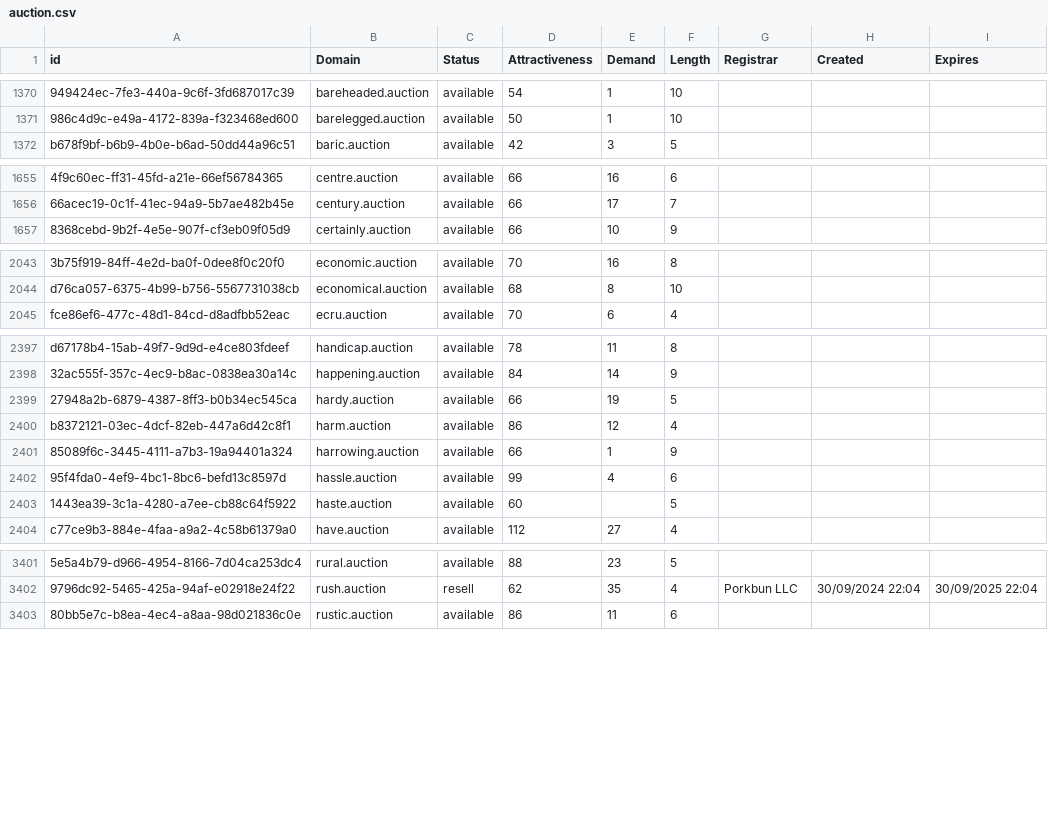
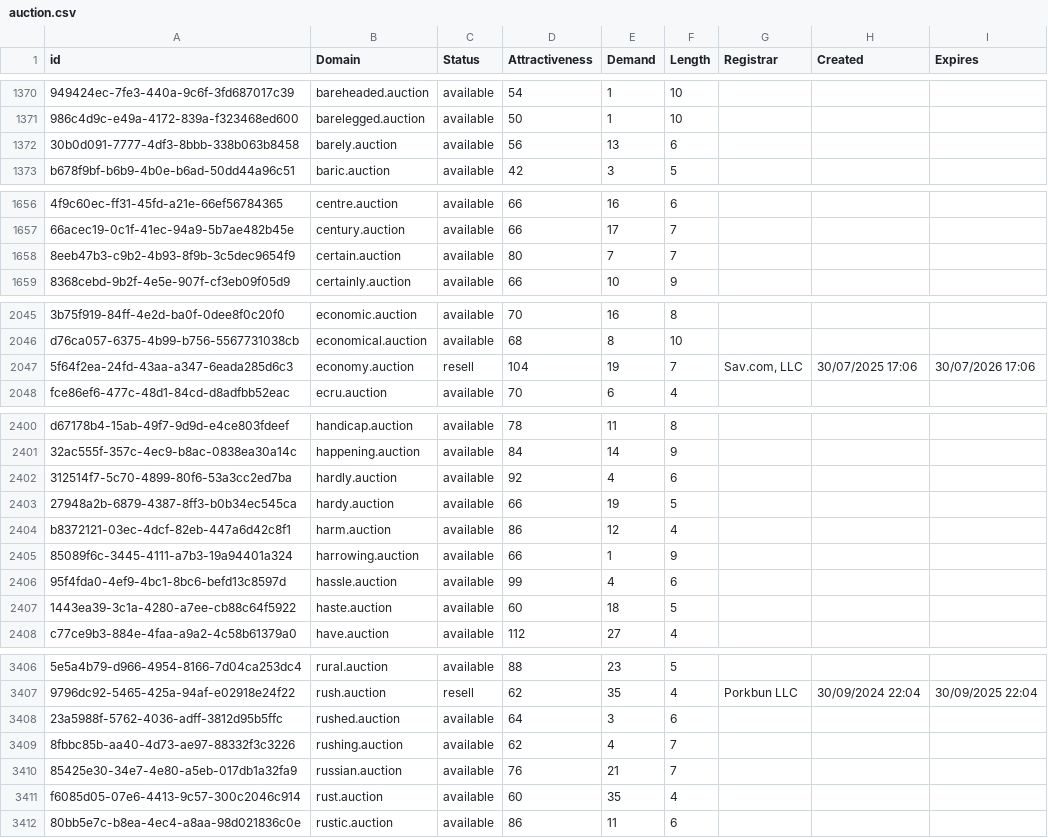
Before and after one commit to UniqueDomains/auction-oneword-domains, a CSV file: auction.csv, drawn as a sheet; only a part is shown, gaps mark what is left out; addresses are those after the commit; the diff covers the shown part only; the diff names each change by its address in the sheet, - before the commit and + after, or states it on an @@ line.

```diff
--- a/auction.csv
+++ b/auction.csv
+row 1372: 30b0d091-7777-4df3-8bbb-338b063b8458 | barely.auction | available | 56 | 13 | 6
+row 1658: 8eeb47b3-c9b2-4b93-8f9b-3c5dec9654f9 | certain.auction | available | 80 | 7 | 7
+row 2047: 5f64f2ea-24fd-43aa-a347-6eada285d6c3 | economy.auction | resell | 104 | 19 | 7 | Sav.com, LLC | 30/07/2025 17:06 | 30/07/2026 17:06
+row 2402: 312514f7-5c70-4899-80f6-53a3cc2ed7ba | hardly.auction | available | 92 | 4 | 6
-E2407 (Demand): (empty)
+E2407 (Demand): 18
+row 3408: 23a5988f-5762-4036-adff-3812d95b5ffc | rushed.auction | available | 64 | 3 | 6
+row 3409: 8fbbc85b-aa40-4d73-ae97-88332f3c3226 | rushing.auction | available | 62 | 4 | 7
+row 3410: 85425e30-34e7-4e80-a5eb-017db1a32fa9 | russian.auction | available | 76 | 21 | 7
+row 3411: f6085d05-07e6-4413-9c57-300c2046c914 | rust.auction | available | 60 | 35 | 4
```
Also changed, not shown: 15 added rows elsewhere in this file, 2 other files.
